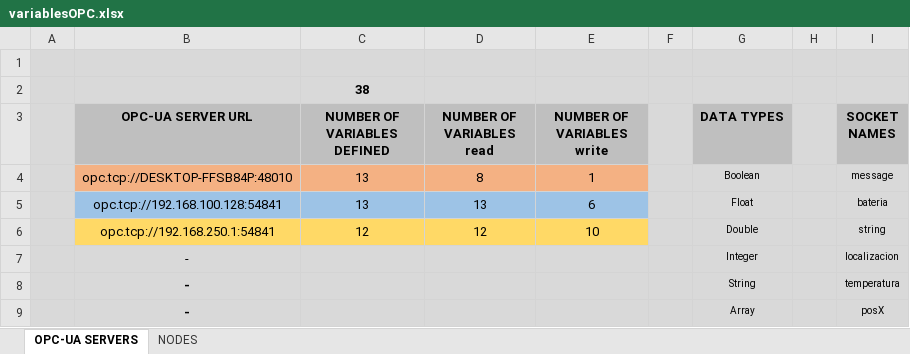
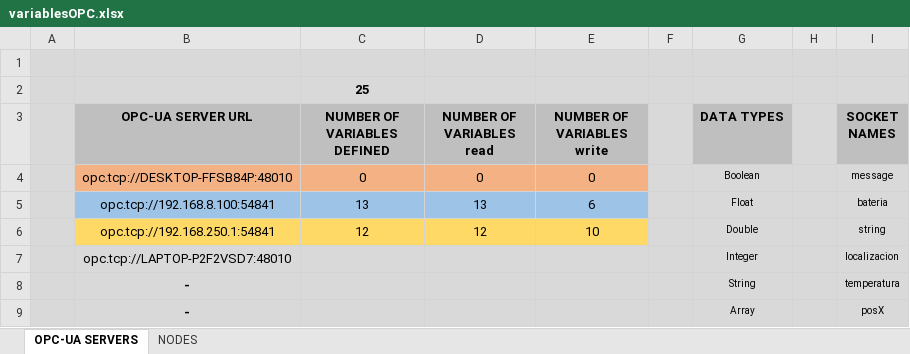
Before and after one commit to InigoDP/NARRU, an Excel workbook: config/variablesOPC.xlsx, sheet OPC-UA SERVERS, drawn as a sheet; only a part is shown; values as stored, in another font and other column widths than the file's, no borders; the diff names each change by its address in the sheet, - before the commit and + after, or states it on an @@ line.

```diff
--- a/config/variablesOPC.xlsx (sheet OPC-UA SERVERS)
+++ b/config/variablesOPC.xlsx (sheet OPC-UA SERVERS)
-C2 (NUMBER OF VARIABLES DEFINED): 38
+C2 (NUMBER OF VARIABLES DEFINED): 25
-C4 (NUMBER OF VARIABLES DEFINED): 13
+C4 (NUMBER OF VARIABLES DEFINED): 0
-D4 (NUMBER OF VARIABLES read): 8
+D4 (NUMBER OF VARIABLES read): 0
-E4 (NUMBER OF VARIABLES write): 1
+E4 (NUMBER OF VARIABLES write): 0
-B5 (OPC-UA SERVER URL): opc.tcp://192.168.100.128:54841
+B5 (OPC-UA SERVER URL): opc.tcp://192.168.8.100:54841
-B7 (OPC-UA SERVER URL): -
+B7 (OPC-UA SERVER URL): opc.tcp://LAPTOP-P2F2VSD7:48010
```
Also changed, not shown: sheet NODES, charts or pictures, 14 other files.
